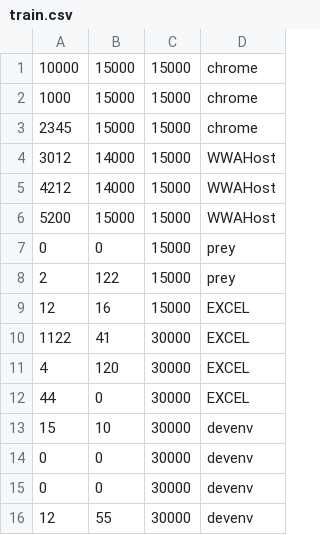
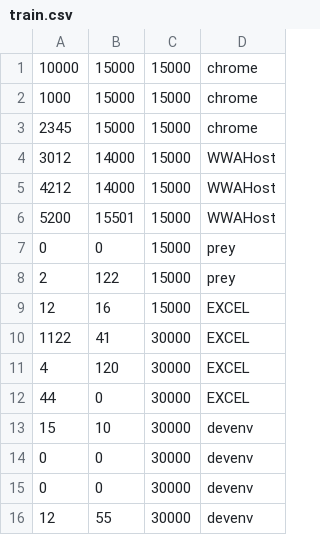
Before and after one commit to marionumza/Nudge, a CSV file: NudgeBackEnd/data/train.csv, drawn as a sheet.

Commit message:
update train data

```diff
--- a/NudgeBackEnd/data/train.csv
+++ b/NudgeBackEnd/data/train.csv
@@ -5,3 +5,3 @@
 4212	14000	15000	WWAHost
-5200	15000	15000	WWAHost
+5200	15501	15000	WWAHost
 0	0	15000	prey
```
